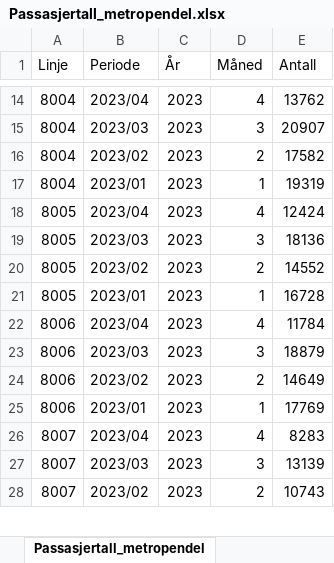
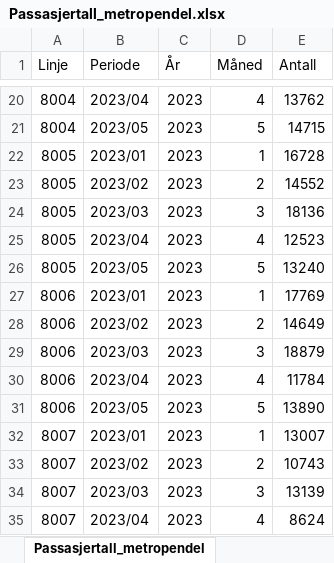
Before and after one commit to klmrules/bypakke_grenland, an Excel workbook: data til pbi/Passasjertall_metropendel.xlsx, sheet Passasjertall_metropendel, drawn as a sheet; only a part is shown, gaps mark what is left out; values as stored, in another font and other column widths than the file's, no borders; addresses are those after the commit; the diff covers the shown part only; the diff names each change by its address in the sheet, - before the commit and + after, or states it on an @@ line.

```diff
--- a/data til pbi/Passasjertall_metropendel.xlsx (sheet Passasjertall_metropendel)
+++ b/data til pbi/Passasjertall_metropendel.xlsx (sheet Passasjertall_metropendel)
-B21 (Periode): 2023/03
+B21 (Periode): 2023/05
-D21 (Måned): 3
+D21 (Måned): 5
-E21 (Antall): 20907
+E21 (Antall): 14715
@@ row 16 moved to row 18: 8004 @@
-B22 (Periode): 2023/04
+B22 (Periode): 2023/01
-D22 (Måned): 4
+D22 (Måned): 1
-E22 (Antall): 12424
+E22 (Antall): 16728
+row 23: 8005 | 2023/02 | 2023 | 2 | 14552
-B25 (Periode): 2023/02
+B25 (Periode): 2023/04
-D25 (Måned): 2
+D25 (Måned): 4
-E25 (Antall): 14552
+E25 (Antall): 12523
-B26 (Periode): 2023/01
+B26 (Periode): 2023/05
-D26 (Måned): 1
+D26 (Måned): 5
-E26 (Antall): 16728
+E26 (Antall): 13240
@@ row 25 moved to row 27: 8006 @@
@@ row 24 moved to row 28: 8006 @@
+row 29: 8006 | 2023/03 | 2023 | 3 | 18879
-B31 (Periode): 2023/03
+B31 (Periode): 2023/05
-D31 (Måned): 3
+D31 (Måned): 5
-E31 (Antall): 18879
+E31 (Antall): 13890
-B32 (Periode): 2023/04
+B32 (Periode): 2023/01
-D32 (Måned): 4
+D32 (Måned): 1
-E32 (Antall): 8283
+E32 (Antall): 13007
+row 33: 8007 | 2023/02 | 2023 | 2 | 10743
-B35 (Periode): 2023/02
+B35 (Periode): 2023/04
-D35 (Måned): 2
+D35 (Måned): 4
-E35 (Antall): 10743
+E35 (Antall): 8624
```
Also changed, not shown: 117 added rows, 210 moved rows and 408 edited cells elsewhere in this sheet, nedlastede data/buss/PassasjererLinje_2023_5.xlsx.
